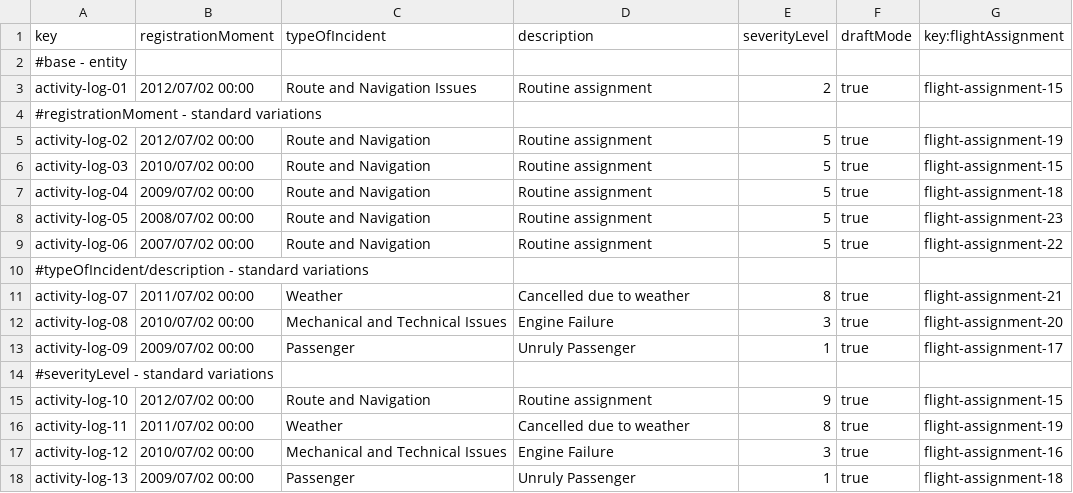
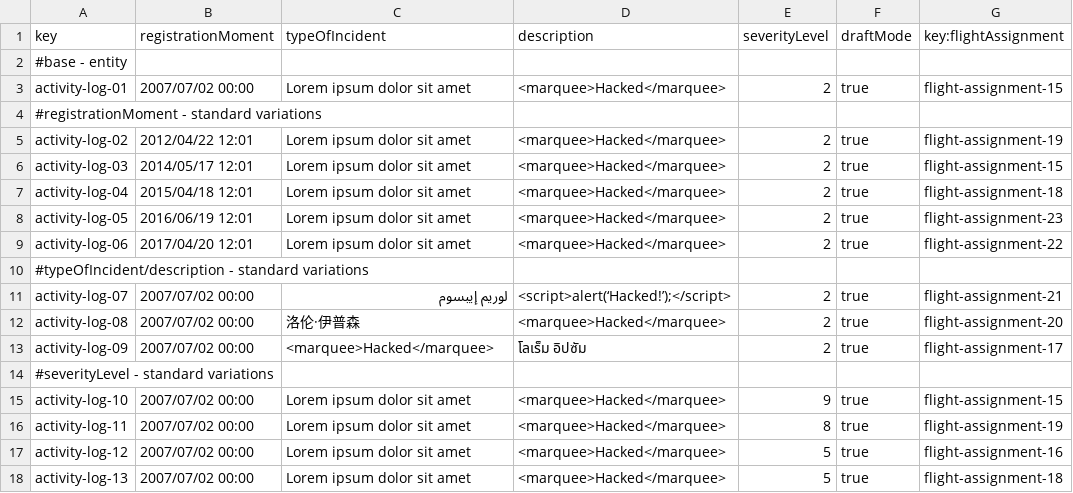
Before and after one commit to marrivbec/gii-is-DP2-C1.033, a CSV file: src/main/resources/WEB-INF/data/sample/activityLog.csv, drawn as a sheet; the diff names each change by its address in the sheet, - before the commit and + after, or states it on an @@ line.

```diff
--- a/src/main/resources/WEB-INF/data/sample/activityLog.csv
+++ b/src/main/resources/WEB-INF/data/sample/activityLog.csv
-B3 (registrationMoment): 2012/07/02 00:00
+B3 (registrationMoment): 2007/07/02 00:00
-C3 (typeOfIncident): Route and Navigation Issues
+C3 (typeOfIncident): Lorem ipsum dolor sit amet
-D3 (description): Routine assignment
+D3 (description): <marquee>Hacked</marquee>
-B5 (registrationMoment): 2012/07/02 00:00
+B5 (registrationMoment): 2012/04/22 12:01
-C5:C9 (typeOfIncident): Route and Navigation
+C5:C9 (typeOfIncident): Lorem ipsum dolor sit amet
-D5:D9 (description): Routine assignment
+D5:D9 (description): <marquee>Hacked</marquee>
-E5:E9 (severityLevel): 5
+E5:E9 (severityLevel): 2
-B6 (registrationMoment): 2010/07/02 00:00
+B6 (registrationMoment): 2014/05/17 12:01
-B7 (registrationMoment): 2009/07/02 00:00
+B7 (registrationMoment): 2015/04/18 12:01
-B8 (registrationMoment): 2008/07/02 00:00
+B8 (registrationMoment): 2016/06/19 12:01
-B9 (registrationMoment): 2007/07/02 00:00
+B9 (registrationMoment): 2017/04/20 12:01
-B11 (registrationMoment): 2011/07/02 00:00
+B11 (registrationMoment): 2007/07/02 00:00
-C11 (typeOfIncident): Weather
+C11 (typeOfIncident): لوريم إيبسوم
-D11 (description): Cancelled due to weather
+D11 (description): <script>alert(‘Hacked!’);</script>
-E11 (severityLevel): 8
+E11 (severityLevel): 2
-B12 (registrationMoment): 2010/07/02 00:00
+B12 (registrationMoment): 2007/07/02 00:00
-C12 (typeOfIncident): Mechanical and Technical Issues
+C12 (typeOfIncident): 洛伦·伊普森
-D12 (description): Engine Failure
+D12 (description): <marquee>Hacked</marquee>
-E12 (severityLevel): 3
+E12 (severityLevel): 2
-B13 (registrationMoment): 2009/07/02 00:00
+B13 (registrationMoment): 2007/07/02 00:00
-C13 (typeOfIncident): Passenger
+C13 (typeOfIncident): <marquee>Hacked</marquee>
-D13 (description): Unruly Passenger
+D13 (description): โลเร็ม อิปซัม
-E13 (severityLevel): 1
+E13 (severityLevel): 2
-B15 (registrationMoment): 2012/07/02 00:00
+B15 (registrationMoment): 2007/07/02 00:00
-C15 (typeOfIncident): Route and Navigation
+C15 (typeOfIncident): Lorem ipsum dolor sit amet
-D15 (description): Routine assignment
+D15 (description): <marquee>Hacked</marquee>
-B16 (registrationMoment): 2011/07/02 00:00
+B16 (registrationMoment): 2007/07/02 00:00
-C16 (typeOfIncident): Weather
+C16 (typeOfIncident): Lorem ipsum dolor sit amet
-D16 (description): Cancelled due to weather
+D16 (description): <marquee>Hacked</marquee>
-B17 (registrationMoment): 2010/07/02 00:00
+B17 (registrationMoment): 2007/07/02 00:00
-C17 (typeOfIncident): Mechanical and Technical Issues
+C17 (typeOfIncident): Lorem ipsum dolor sit amet
-D17 (description): Engine Failure
+D17 (description): <marquee>Hacked</marquee>
-E17 (severityLevel): 3
+E17 (severityLevel): 5
-B18 (registrationMoment): 2009/07/02 00:00
+B18 (registrationMoment): 2007/07/02 00:00
-C18 (typeOfIncident): Passenger
+C18 (typeOfIncident): Lorem ipsum dolor sit amet
-D18 (description): Unruly Passenger
+D18 (description): <marquee>Hacked</marquee>
-E18 (severityLevel): 1
+E18 (severityLevel): 5
```
Also changed, not shown: src/main/resources/WEB-INF/data/sample/flightAssignment.csv, 3 other files.
